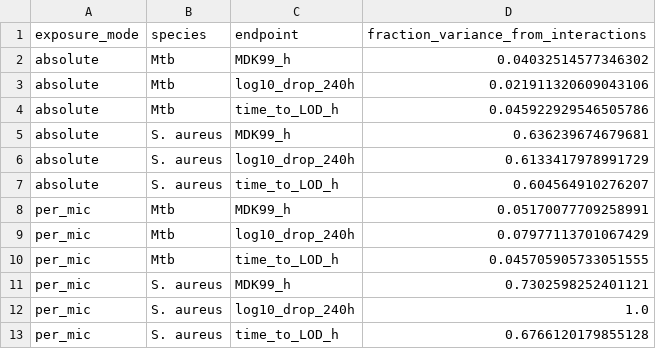
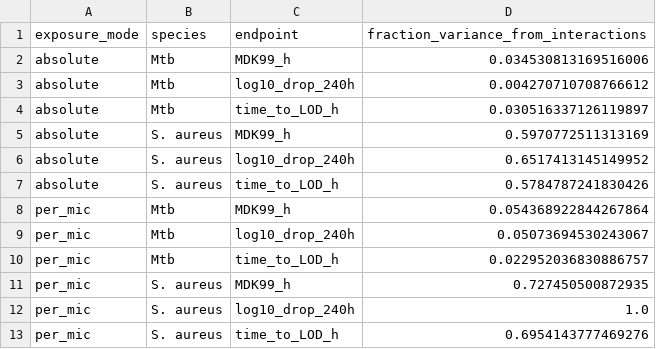
Before and after one commit to piranfar/comparative_model_presistance, a CSV file: results/tables/sensitivity_interaction_fraction.csv, drawn as a sheet.

```diff
--- a/results/tables/sensitivity_interaction_fraction.csv
+++ b/results/tables/sensitivity_interaction_fraction.csv
@@ -1,13 +1,13 @@
 exposure_mode,species,endpoint,fraction_variance_from_interactions
-absolute,Mtb,MDK99_h,0.04032514577346302
-absolute,Mtb,log10_drop_240h,0.021911320609043106
-absolute,Mtb,time_to_LOD_h,0.045922929546505786
-absolute,S. aureus,MDK99_h,0.636239674679681
-absolute,S. aureus,log10_drop_240h,0.6133417978991729
-absolute,S. aureus,time_to_LOD_h,0.604564910276207
-per_mic,Mtb,MDK99_h,0.05170077709258991
-per_mic,Mtb,log10_drop_240h,0.07977113701067429
-per_mic,Mtb,time_to_LOD_h,0.045705905733051555
-per_mic,S. aureus,MDK99_h,0.7302598252401121
+absolute,Mtb,MDK99_h,0.034530813169516006
+absolute,Mtb,log10_drop_240h,0.004270710708766612
+absolute,Mtb,time_to_LOD_h,0.030516337126119897
+absolute,S. aureus,MDK99_h,0.5970772511313169
+absolute,S. aureus,log10_drop_240h,0.6517413145149952
+absolute,S. aureus,time_to_LOD_h,0.5784787241830426
+per_mic,Mtb,MDK99_h,0.054368922844267864
+per_mic,Mtb,log10_drop_240h,0.05073694530243067
+per_mic,Mtb,time_to_LOD_h,0.022952036830886757
+per_mic,S. aureus,MDK99_h,0.727450500872935
 per_mic,S. aureus,log10_drop_240h,1.0
-per_mic,S. aureus,time_to_LOD_h,0.6766120179855128
+per_mic,S. aureus,time_to_LOD_h,0.6954143777469276
```
Also changed, not shown: results/tables/fig05_mechanistic.csv, results/tables/fig06_mic_mdk.csv, 16 other files.
